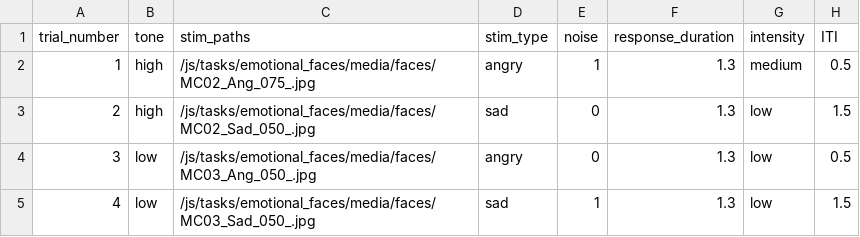
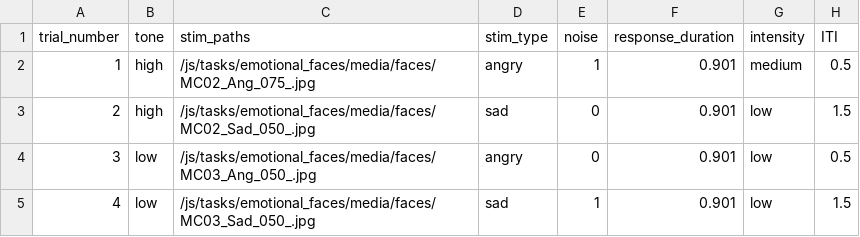
Before and after one commit to laureate-institute-for-brain-research/StimToolOnline, a CSV file: public/js/tasks/emotional_faces/practice_schedule.csv, drawn as a sheet.

Commit message:
Emotional Faces: fixed timing in practice schedule.

```diff
--- a/public/js/tasks/emotional_faces/practice_schedule.csv
+++ b/public/js/tasks/emotional_faces/practice_schedule.csv
@@ -1,5 +1,5 @@
 trial_number,tone,stim_paths,stim_type,noise,response_duration,intensity,ITI
-1,high,/js/tasks/emotional_faces/media/faces/MC02_Ang_075_.jpg,angry,1,1.3,medium,0.5
-2,high,/js/tasks/emotional_faces/media/faces/MC02_Sad_050_.jpg,sad,0,1.3,low,1.5
-3,low,/js/tasks/emotional_faces/media/faces/MC03_Ang_050_.jpg,angry,0,1.3,low,0.5
-4,low,/js/tasks/emotional_faces/media/faces/MC03_Sad_050_.jpg,sad,1,1.3,low,1.5
+1,high,/js/tasks/emotional_faces/media/faces/MC02_Ang_075_.jpg,angry,1,0.901,medium,0.5
+2,high,/js/tasks/emotional_faces/media/faces/MC02_Sad_050_.jpg,sad,0,0.901,low,1.5
+3,low,/js/tasks/emotional_faces/media/faces/MC03_Ang_050_.jpg,angry,0,0.901,low,0.5
+4,low,/js/tasks/emotional_faces/media/faces/MC03_Sad_050_.jpg,sad,1,0.901,low,1.5
```
